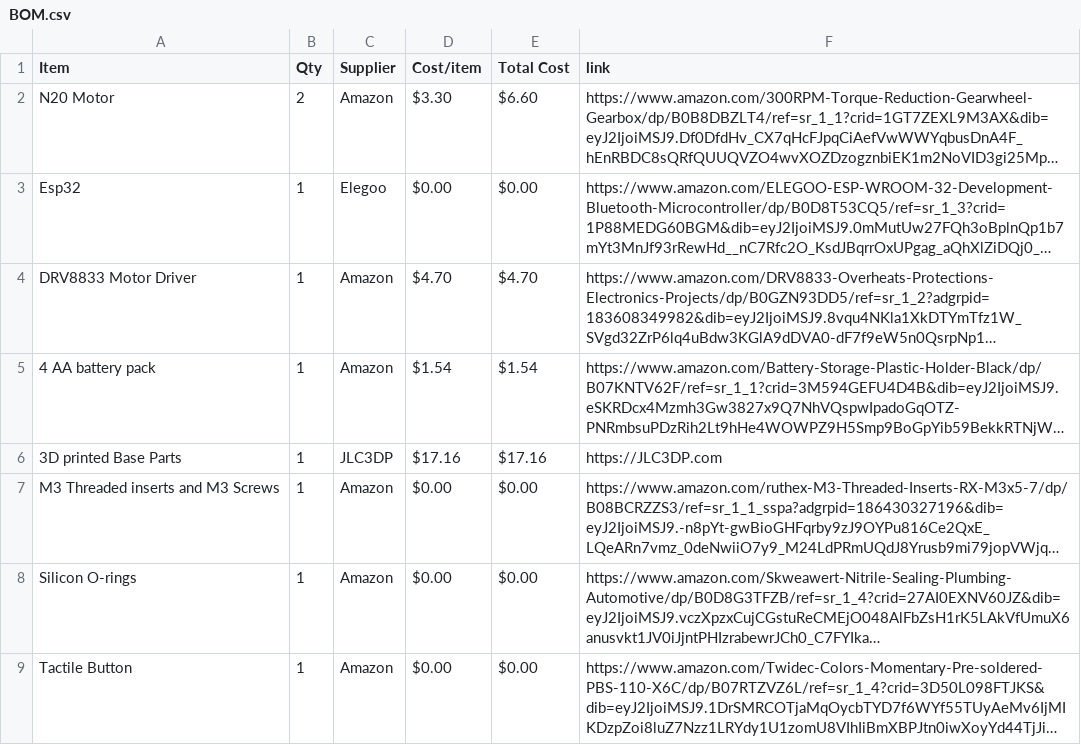
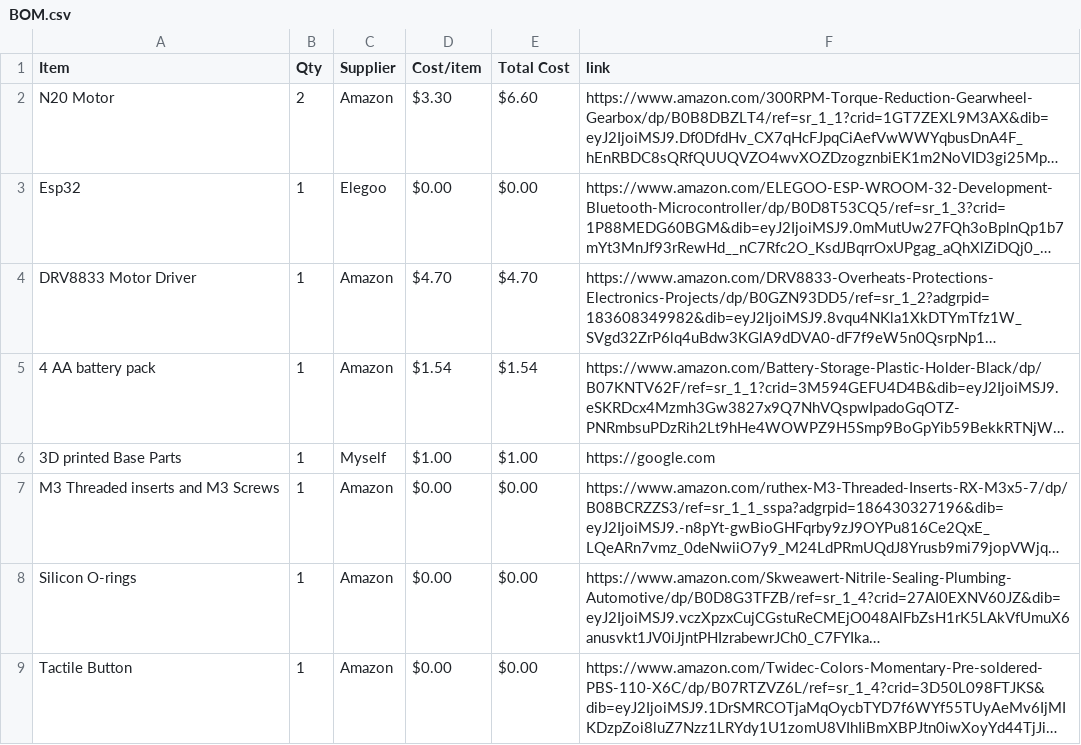
Before and after one commit to print-JoeyCodes/Card-Machine, a CSV file: BOM.csv, drawn as a sheet; only a part is shown; long unchanged cells end in …; the diff names each change by its address in the sheet, - before the commit and + after, or states it on an @@ line.

```diff
--- a/BOM.csv
+++ b/BOM.csv
-C6 (Supplier): JLC3DP
+C6 (Supplier): Myself
-D6 (Cost/item): $17.16
+D6 (Cost/item): $1.00
-E6 (Total Cost): $17.16
+E6 (Total Cost): $1.00
-F6 (link): https://JLC3DP.com
+F6 (link): https://google.com
```
Also changed, not shown: 1 other file.
